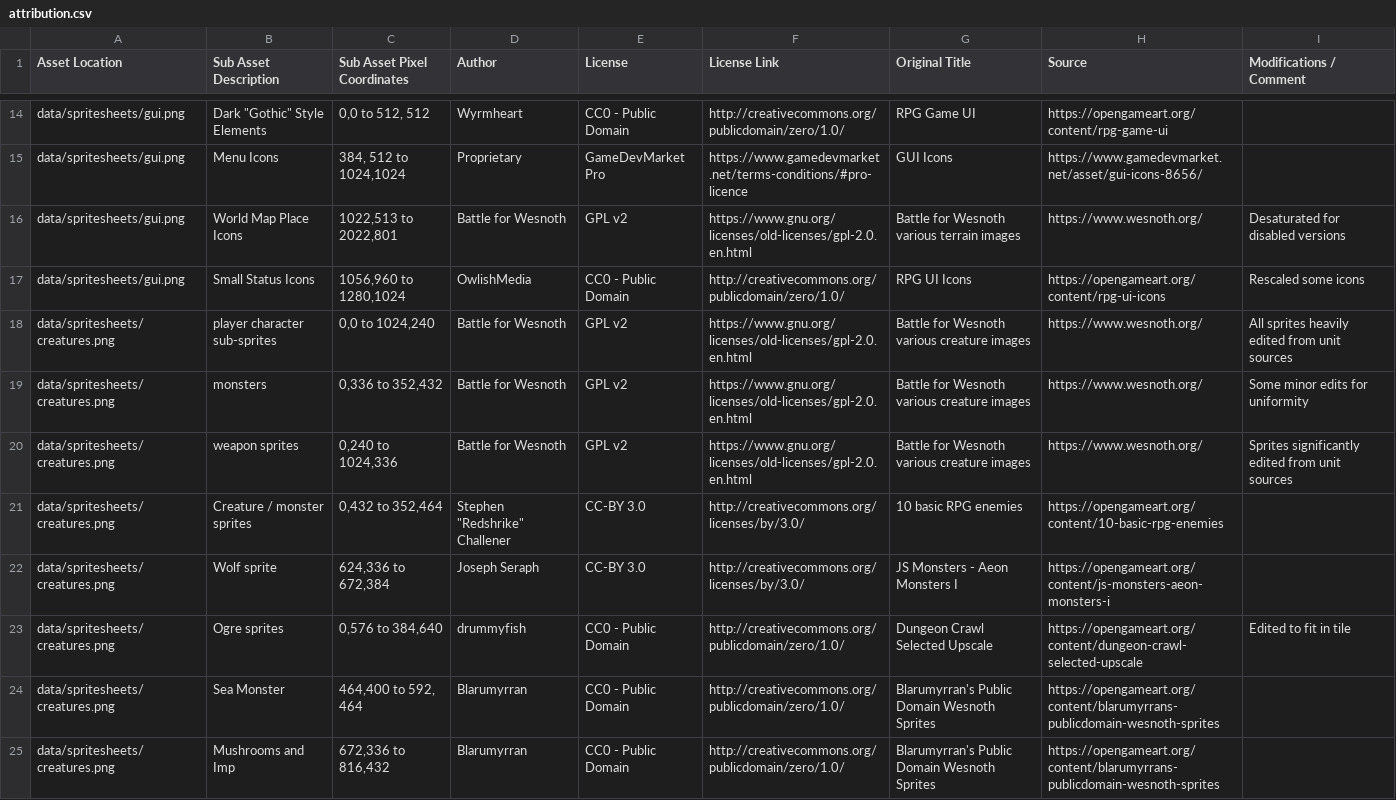
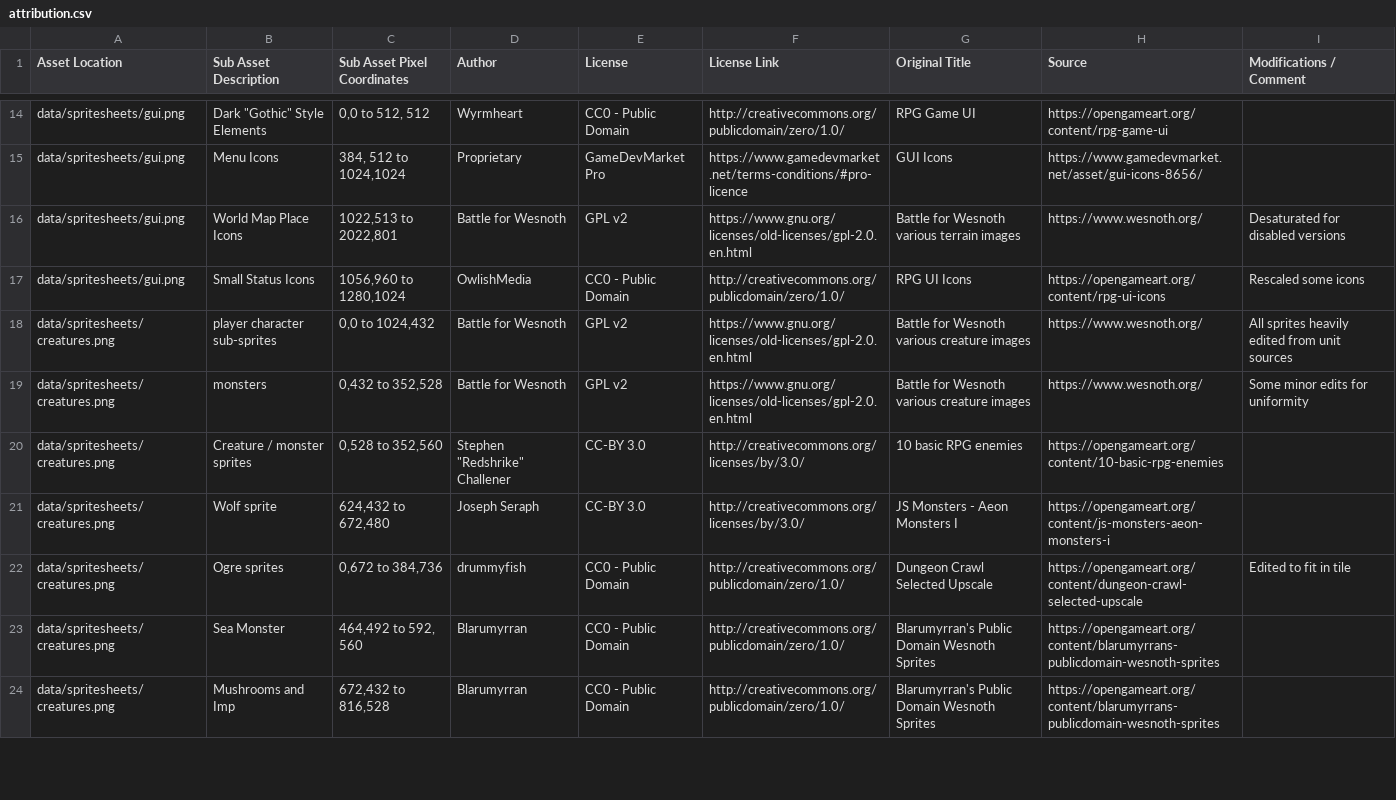
Before and after one commit to Grokmoo/sulis, a CSV file: docs/attribution.csv, drawn as a sheet; only a part is shown, gaps mark what is left out; the diff covers the shown part only.

Commit message:
add robe items and images and some cleanup

```diff
--- a/docs/attribution.csv
+++ b/docs/attribution.csv
@@ -17,9 +17,8 @@ data/spritesheets/gui.png,World Map Place Icons,"1022,513 to 2022,801",Battle fo
 data/spritesheets/gui.png,Small Status Icons,"1056,960  to 1280,1024",OwlishMedia,CC0 - Public Domain,http://creativecommons.org/publicdomain/zero/1.0/,RPG UI Icons,https://opengameart.org/content/rpg-ui-icons,Rescaled some icons
-data/spritesheets/creatures.png,player character sub-sprites,"0,0 to 1024,240",Battle for Wesnoth,GPL v2,https://www.gnu.org/licenses/old-licenses/gpl-2.0.en.html,Battle for Wesnoth various creature images,https://www.wesnoth.org/,All sprites heavily edited from unit sources
-data/spritesheets/creatures.png,monsters,"0,336 to 352,432",Battle for Wesnoth,GPL v2,https://www.gnu.org/licenses/old-licenses/gpl-2.0.en.html,Battle for Wesnoth various creature images,https://www.wesnoth.org/,Some minor edits for uniformity
-data/spritesheets/creatures.png,weapon sprites,"0,240 to 1024,336",Battle for Wesnoth,GPL v2,https://www.gnu.org/licenses/old-licenses/gpl-2.0.en.html,Battle for Wesnoth various creature images,https://www.wesnoth.org/,Sprites significantly edited from unit sources
-data/spritesheets/creatures.png,Creature / monster sprites,"0,432 to 352,464","Stephen ""Redshrike"" Challener",CC-BY 3.0,http://creativecommons.org/licenses/by/3.0/,10 basic RPG enemies,https://opengameart.org/content/10-basic-rpg-enemies,
-data/spritesheets/creatures.png,Wolf sprite,"624,336 to 672,384",Joseph Seraph,CC-BY 3.0,http://creativecommons.org/licenses/by/3.0/,JS Monsters - Aeon Monsters I,https://opengameart.org/content/js-monsters-aeon-monsters-i,
-data/spritesheets/creatures.png,Ogre sprites,"0,576 to 384,640",drummyfish,CC0 - Public Domain,http://creativecommons.org/publicdomain/zero/1.0/,Dungeon Crawl Selected Upscale,https://opengameart.org/content/dungeon-crawl-selected-upscale,Edited to fit in tile
-data/spritesheets/creatures.png,Sea Monster,"464,400 to 592, 464",Blarumyrran,CC0 - Public Domain,http://creativecommons.org/publicdomain/zero/1.0/,Blarumyrran's Public Domain Wesnoth Sprites,https://opengameart.org/content/blarumyrrans-publicdomain-wesnoth-sprites,
-data/spritesheets/creatures.png,Mushrooms and Imp,"672,336 to 816,432",Blarumyrran,CC0 - Public Domain,http://creativecommons.org/publicdomain/zero/1.0/,Blarumyrran's Public Domain Wesnoth Sprites,https://opengameart.org/content/blarumyrrans-publicdomain-wesnoth-sprites,
+data/spritesheets/creatures.png,player character sub-sprites,"0,0 to 1024,432",Battle for Wesnoth,GPL v2,https://www.gnu.org/licenses/old-licenses/gpl-2.0.en.html,Battle for Wesnoth various creature images,https://www.wesnoth.org/,All sprites heavily edited from unit sources
+data/spritesheets/creatures.png,monsters,"0,432 to 352,528",Battle for Wesnoth,GPL v2,https://www.gnu.org/licenses/old-licenses/gpl-2.0.en.html,Battle for Wesnoth various creature images,https://www.wesnoth.org/,Some minor edits for uniformity
+data/spritesheets/creatures.png,Creature / monster sprites,"0,528 to 352,560","Stephen ""Redshrike"" Challener",CC-BY 3.0,http://creativecommons.org/licenses/by/3.0/,10 basic RPG enemies,https://opengameart.org/content/10-basic-rpg-enemies,
+data/spritesheets/creatures.png,Wolf sprite,"624,432 to 672,480",Joseph Seraph,CC-BY 3.0,http://creativecommons.org/licenses/by/3.0/,JS Monsters - Aeon Monsters I,https://opengameart.org/content/js-monsters-aeon-monsters-i,
+data/spritesheets/creatures.png,Ogre sprites,"0,672 to 384,736",drummyfish,CC0 - Public Domain,http://creativecommons.org/publicdomain/zero/1.0/,Dungeon Crawl Selected Upscale,https://opengameart.org/content/dungeon-crawl-selected-upscale,Edited to fit in tile
+data/spritesheets/creatures.png,Sea Monster,"464,492 to 592, 560",Blarumyrran,CC0 - Public Domain,http://creativecommons.org/publicdomain/zero/1.0/,Blarumyrran's Public Domain Wesnoth Sprites,https://opengameart.org/content/blarumyrrans-publicdomain-wesnoth-sprites,
+data/spritesheets/creatures.png,Mushrooms and Imp,"672,432 to 816,528",Blarumyrran,CC0 - Public Domain,http://creativecommons.org/publicdomain/zero/1.0/,Blarumyrran's Public Domain Wesnoth Sprites,https://opengameart.org/content/blarumyrrans-publicdomain-wesnoth-sprites,
```
Also changed, not shown: 7 edited cells elsewhere in this file, 14 other files.
